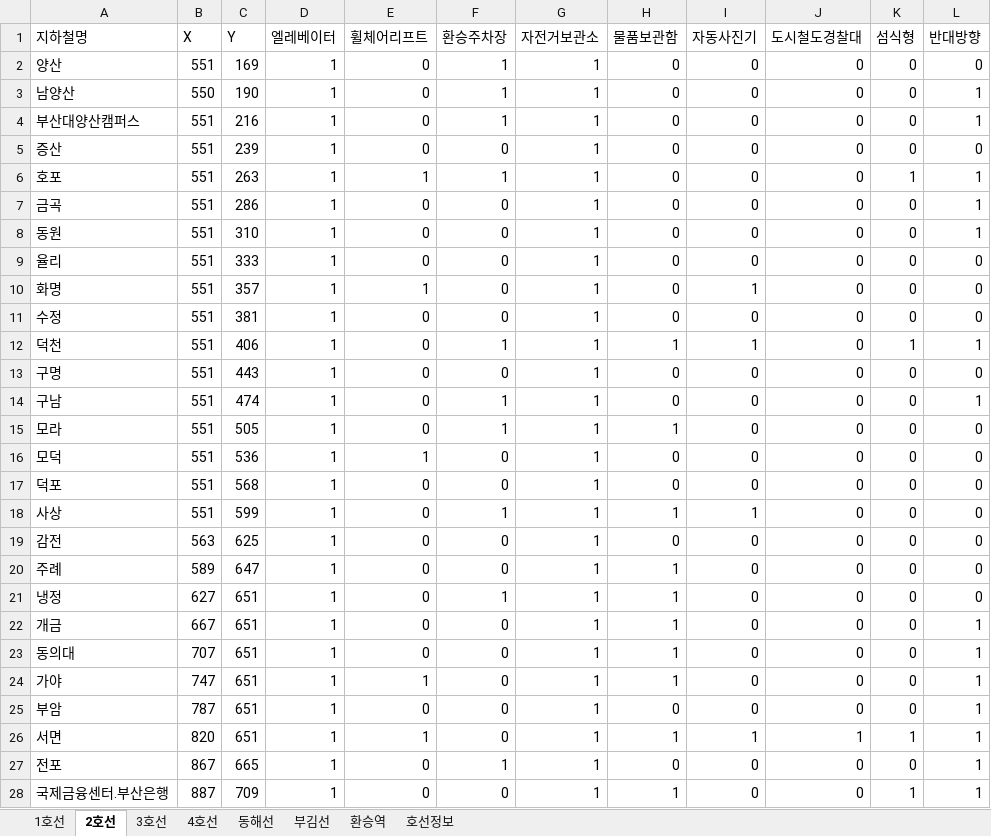
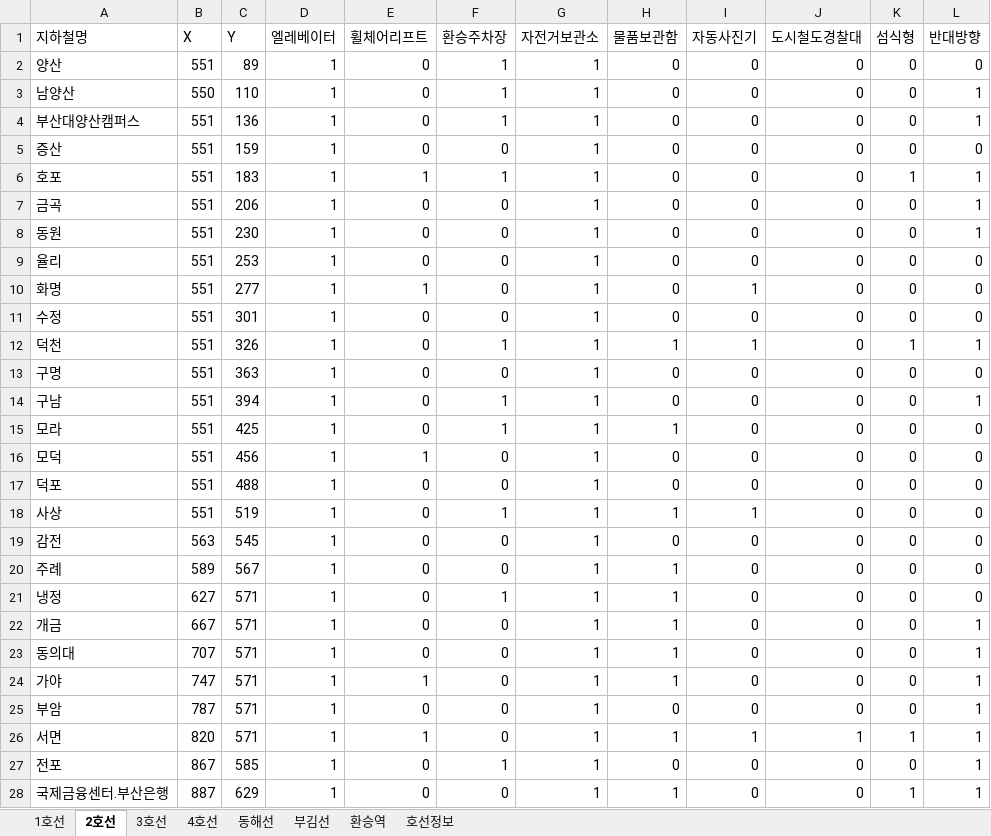
Before and after one commit to YoonDJ95/subway_tkinter_python, an Excel workbook: subway.xlsx, sheet 2호선, drawn as a sheet; only a part is shown; values as stored, in another font and other column widths than the file's, no borders; the diff covers the shown part only; the diff names each change by its address in the sheet, - before the commit and + after, or states it on an @@ line.

```diff
--- a/subway.xlsx (sheet 2호선)
+++ b/subway.xlsx (sheet 2호선)
-C2 (Y): 169
+C2 (Y): 89
-C3 (Y): 190
+C3 (Y): 110
-C4 (Y): 216
+C4 (Y): 136
-C5 (Y): 239
+C5 (Y): 159
-C6 (Y): 263
+C6 (Y): 183
-C7 (Y): 286
+C7 (Y): 206
-C8 (Y): 310
+C8 (Y): 230
-C9 (Y): 333
+C9 (Y): 253
-C10 (Y): 357
+C10 (Y): 277
-C11 (Y): 381
+C11 (Y): 301
-C12 (Y): 406
+C12 (Y): 326
-C13 (Y): 443
+C13 (Y): 363
-C14 (Y): 474
+C14 (Y): 394
-C15 (Y): 505
+C15 (Y): 425
-C16 (Y): 536
+C16 (Y): 456
-C17 (Y): 568
+C17 (Y): 488
-C18 (Y): 599
+C18 (Y): 519
-C19 (Y): 625
+C19 (Y): 545
-C20 (Y): 647
+C20 (Y): 567
-C21:C26 (Y): 651
+C21:C26 (Y): 571
-C27 (Y): 665
+C27 (Y): 585
-C28 (Y): 709
+C28 (Y): 629
```
Also changed, not shown: 16 edited cells elsewhere in this sheet, sheet 1호선, sheet 동해선, sheet 부김선, sheet 3호선, sheet 4호선, 23 other files.
